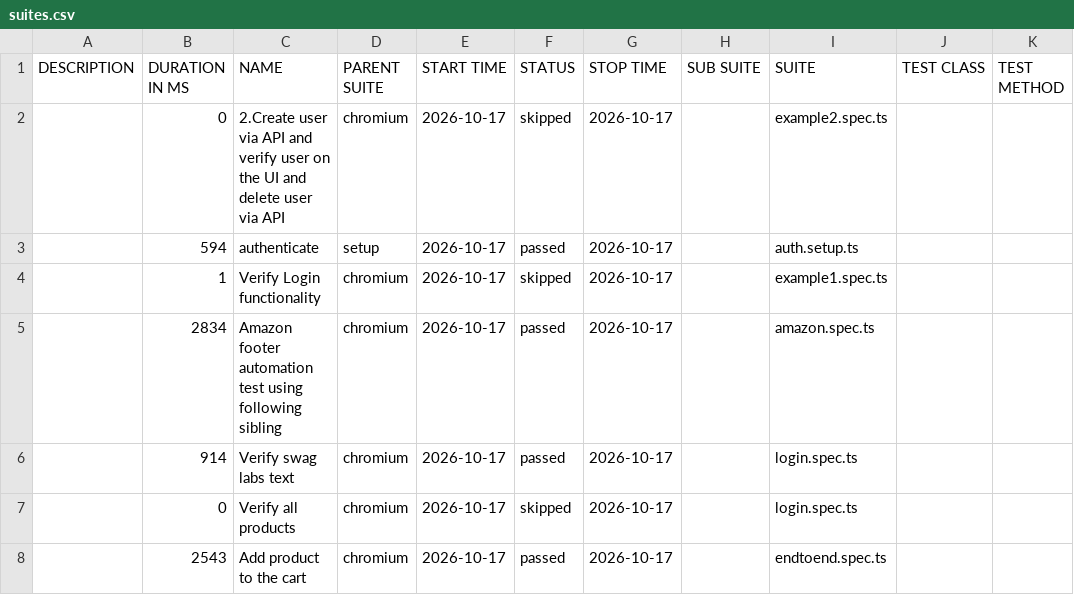
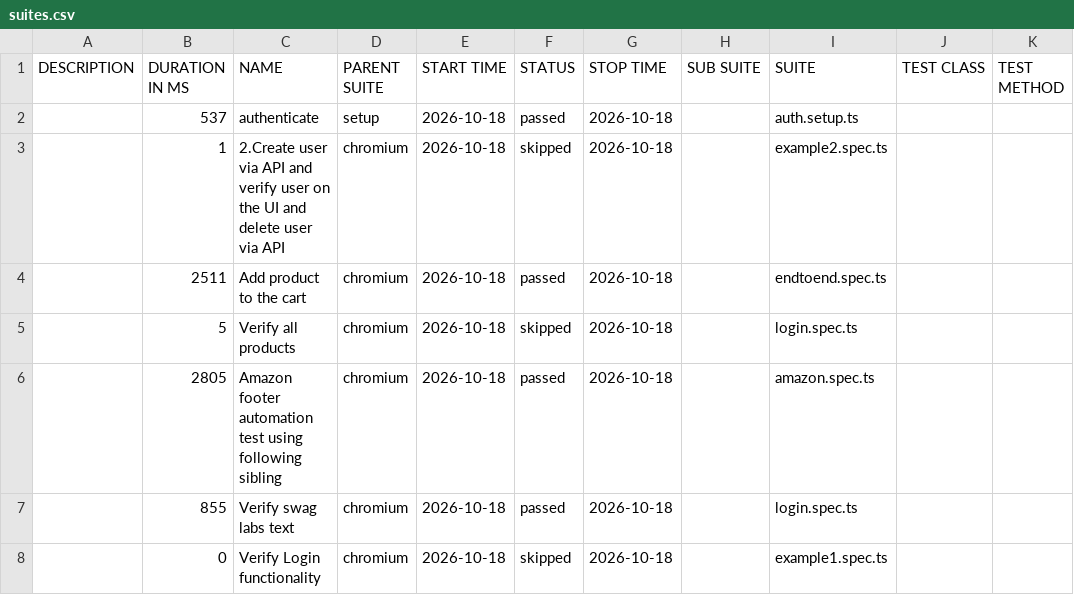
Before and after one commit to panitha48/Playwright-SwaglabsAutomation, a CSV file: data/suites.csv, drawn as a sheet.

```diff
--- a/data/suites.csv
+++ b/data/suites.csv
@@ -1,8 +1,8 @@
 "DESCRIPTION","DURATION IN MS","NAME","PARENT SUITE","START TIME","STATUS","STOP TIME","SUB SUITE","SUITE","TEST CLASS","TEST METHOD"
-"","0","2.Create user via API and verify user on the UI and delete user via API","chromium","2026-10-17","skipped","2026-10-17","","example2.spec.ts","",""
-"","594","authenticate","setup","2026-10-17","passed","2026-10-17","","auth.setup.ts","",""
-"","1","Verify Login functionality","chromium","2026-10-17","skipped","2026-10-17","","example1.spec.ts","",""
-"","2834","Amazon footer automation test using following sibling","chromium","2026-10-17","passed","2026-10-17","","amazon.spec.ts","",""
-"","914","Verify swag labs text","chromium","2026-10-17","passed","2026-10-17","","login.spec.ts","",""
-"","0","Verify all products","chromium","2026-10-17","skipped","2026-10-17","","login.spec.ts","",""
-"","2543","Add product to the cart","chromium","2026-10-17","passed","2026-10-17","","endtoend.spec.ts","",""
+"","537","authenticate","setup","2026-10-18","passed","2026-10-18","","auth.setup.ts","",""
+"","1","2.Create user via API and verify user on the UI and delete user via API","chromium","2026-10-18","skipped","2026-10-18","","example2.spec.ts","",""
+"","2511","Add product to the cart","chromium","2026-10-18","passed","2026-10-18","","endtoend.spec.ts","",""
+"","5","Verify all products","chromium","2026-10-18","skipped","2026-10-18","","login.spec.ts","",""
+"","2805","Amazon footer automation test using following sibling","chromium","2026-10-18","passed","2026-10-18","","amazon.spec.ts","",""
+"","855","Verify swag labs text","chromium","2026-10-18","passed","2026-10-18","","login.spec.ts","",""
+"","0","Verify Login functionality","chromium","2026-10-18","skipped","2026-10-18","","example1.spec.ts","",""
```
Also changed, not shown: 34 other files.
